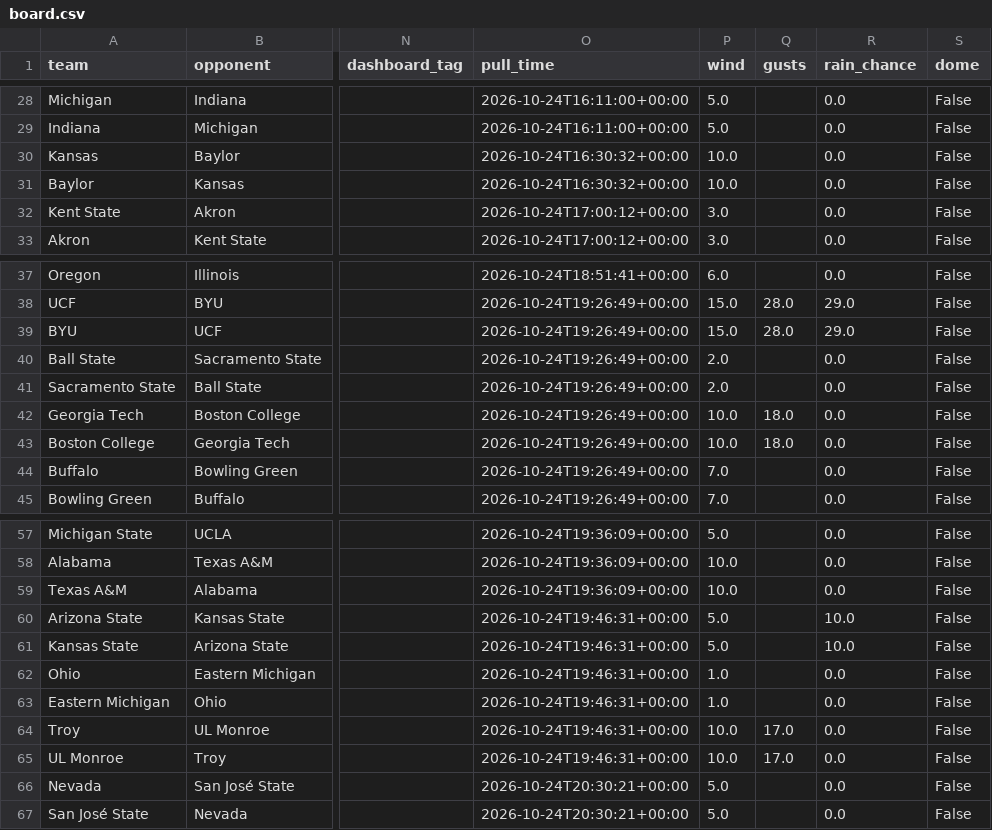
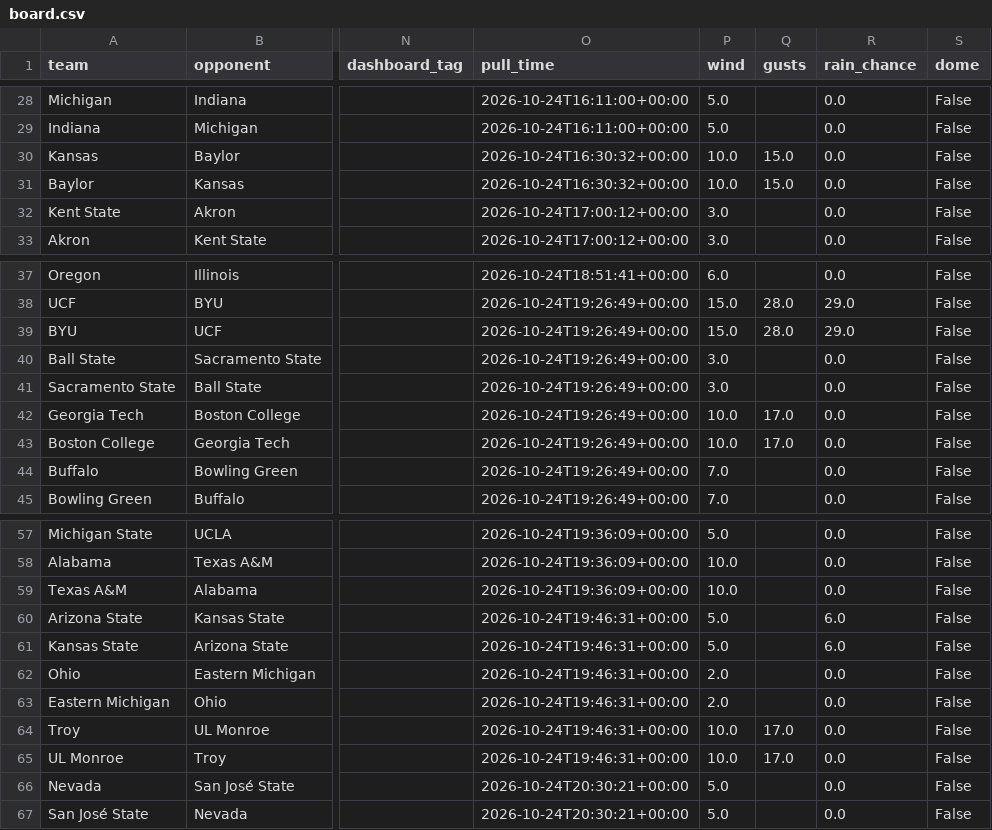
Before and after one commit to bradyt3321/cfb-yardage-dashboard, a CSV file: data/board.csv, drawn as a sheet; only a part is shown, gaps mark what is left out; the diff covers the shown part only; the diff names each change by its address in the sheet, - before the commit and + after, or states it on an @@ line.

```diff
--- a/data/board.csv
+++ b/data/board.csv
-Q30:Q31 (gusts): (empty)
+Q30:Q31 (gusts): 15.0
-P40:P41 (wind): 2.0
+P40:P41 (wind): 3.0
-Q42:Q43 (gusts): 18.0
+Q42:Q43 (gusts): 17.0
-R60:R61 (rain_chance): 10.0
+R60:R61 (rain_chance): 6.0
-P62:P63 (wind): 1.0
+P62:P63 (wind): 2.0
```
Also changed, not shown: 41 edited cells elsewhere in this file, 3 other files.
